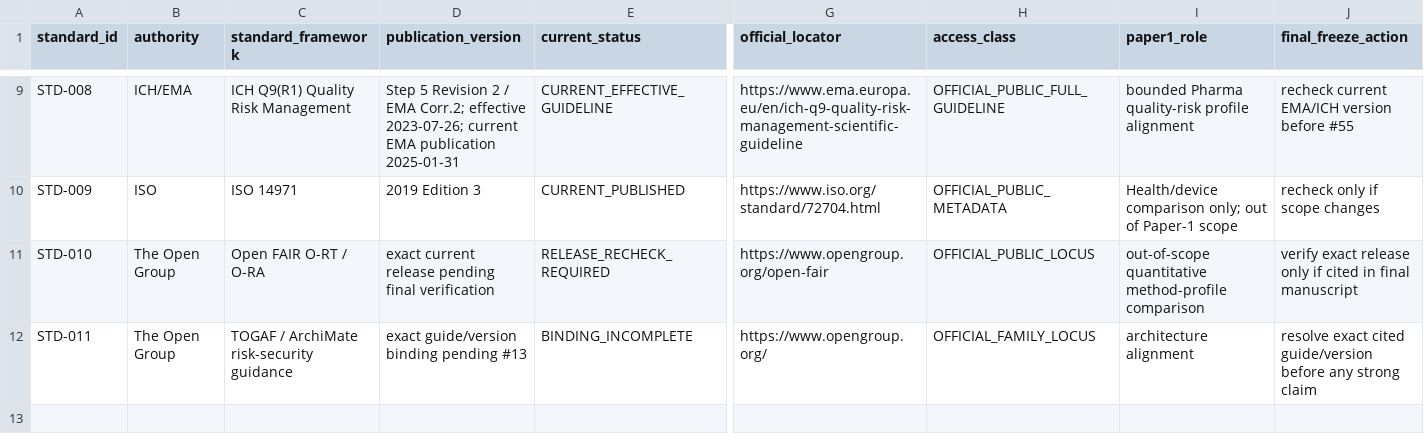
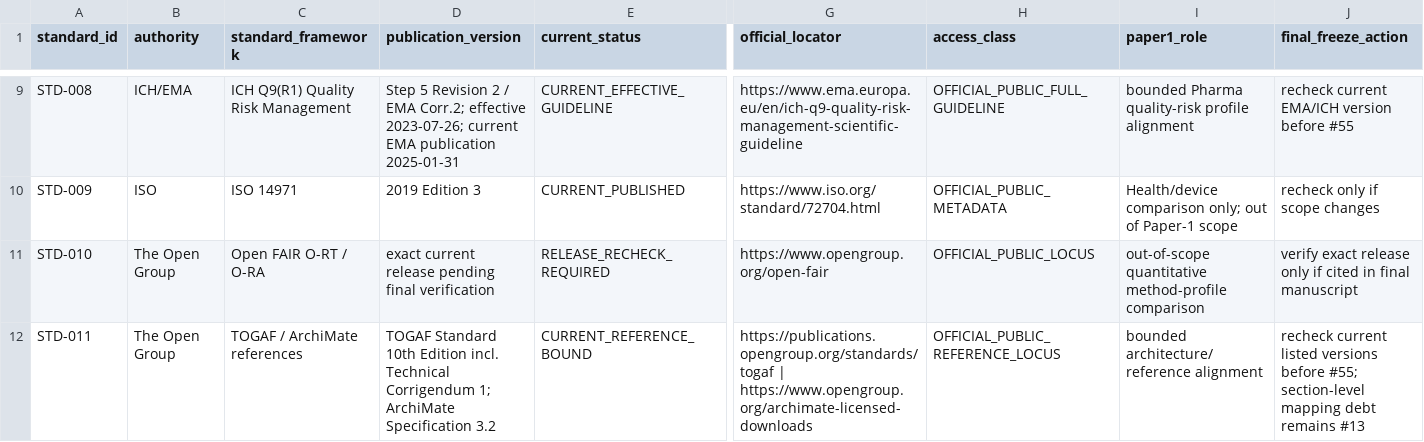
Before and after one commit to ArazSaieArasi3/SemRisk, a CSV file: evaluation/standards/paper1-standards-version-status-register-v1.0.csv, drawn as a sheet; only a part is shown, gaps mark what is left out; the diff names each change by its address in the sheet, - before the commit and + after, or states it on an @@ line.

Commit message:
Issue #93 bind current TOGAF 10 and ArchiMate 3.2 references

```diff
--- a/evaluation/standards/paper1-standards-version-status-register-v1.0.csv
+++ b/evaluation/standards/paper1-standards-version-status-register-v1.0.csv
-C12 (standard_framework): TOGAF / ArchiMate risk-security guidance
+C12 (standard_framework): TOGAF / ArchiMate references
-D12 (publication_version): exact guide/version binding pending #13
+D12 (publication_version): TOGAF Standard 10th Edition incl. Technical Corrigendum 1; ArchiMate Specification 3.2
-E12 (current_status): BINDING_INCOMPLETE
+E12 (current_status): CURRENT_REFERENCE_BOUND
-G12 (official_locator): https://www.opengroup.org/
+G12 (official_locator): https://publications.opengroup.org/standards/togaf | https://www.opengroup.org/archimate-licensed-downloads
-H12 (access_class): OFFICIAL_FAMILY_LOCUS
+H12 (access_class): OFFICIAL_PUBLIC_REFERENCE_LOCUS
-I12 (paper1_role): architecture alignment
+I12 (paper1_role): bounded architecture/reference alignment
-J12 (final_freeze_action): resolve exact cited guide/version before any strong claim
+J12 (final_freeze_action): recheck current listed versions before #55; section-level mapping debt remains #13
```
